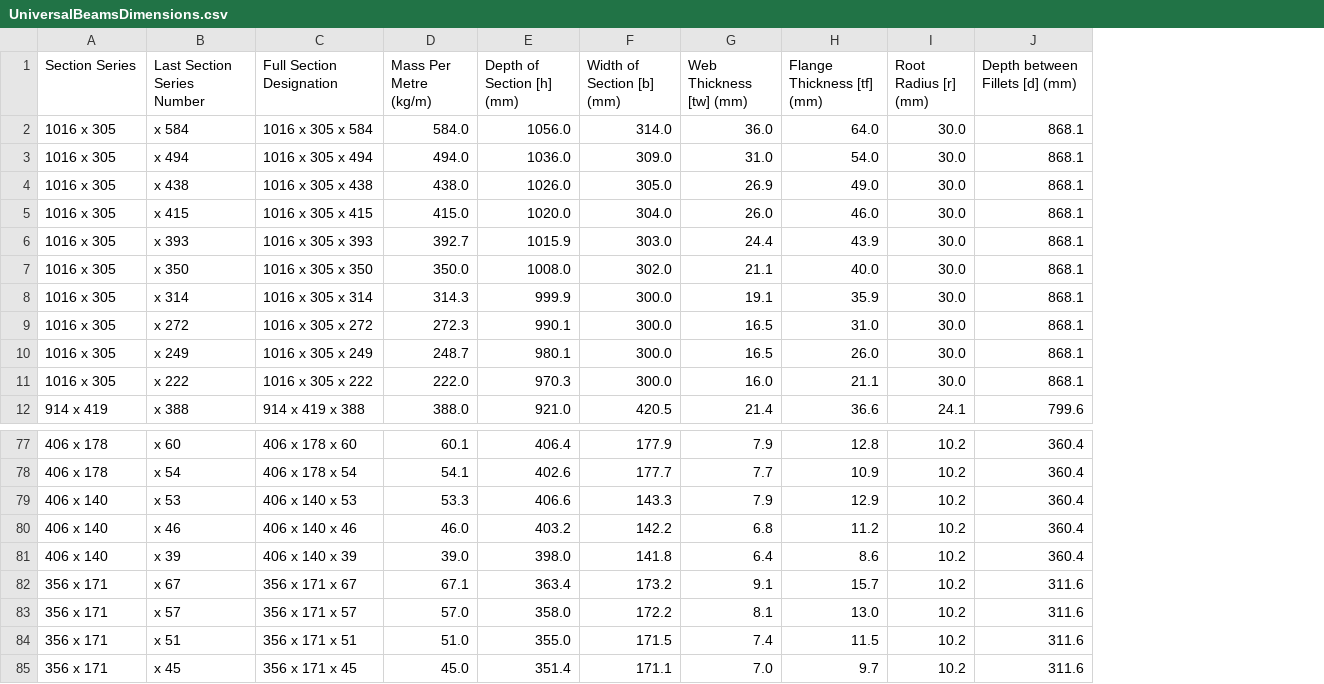
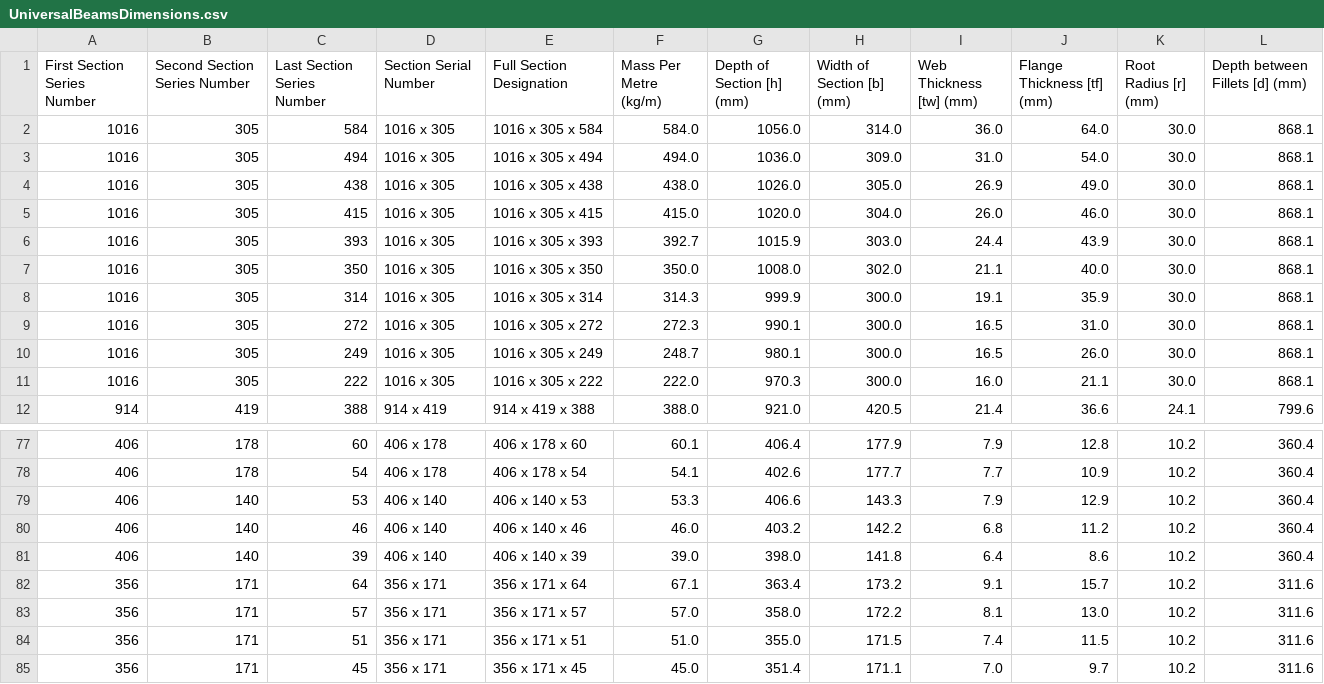
Before and after one commit to shadihammoudeh/EC3_Cross_Section_Classification, a CSV file: EC3_Cross_Section_Classification/Model/UniversalBeamsDimensions.csv, drawn as a sheet; only a part is shown, gaps mark what is left out; removed rows and columns are numbered as before the commit, all else as after; the diff names each change by its address in the sheet, - before the commit and + after, or states it on an @@ line.

Commit message:
Populated Universal Beams ViewController with correct data, each Universal Beam Series with its correct sections. Sorted data extracted from CSV file either in ascending or descending order.

```diff
--- a/EC3_Cross_Section_Classification/Model/UniversalBeamsDimensions.csv
+++ b/EC3_Cross_Section_Classification/Model/UniversalBeamsDimensions.csv
+column A (First Section Series Number), rows 2-12: 1016 | 1016 | 1016 | 1016 | 1016 | 1016 | 1016 | 1016 | 1016 | 1016 | 914; rows 77-85: 406 | 406 | 406 | 406 | 406 | 356 | 356 | 356 | 356
+column B (Second Section Series Number), rows 2-12: 305 | 305 | 305 | 305 | 305 | 305 | 305 | 305 | 305 | 305 | 419; rows 77-85: 178 | 178 | 140 | 140 | 140 | 171 | 171 | 171 | 171
+column C (Last Section Series Number), rows 2-12: 584 | 494 | 438 | 415 | 393 | 350 | 314 | 272 | 249 | 222 | 388; rows 77-85: 60 | 54 | 53 | 46 | 39 | 64 | 57 | 51 | 45
-column B (Last Section Series Number), rows 2-12: x 584 | x 494 | x 438 | x 415 | x 393 | x 350 | x 314 | x 272 | x 249 | x 222 | x 388; rows 77-85: x 60 | x 54 | x 53 | x 46 | x 39 | x 67 | x 57 | x 51 | x 45
-D1: Section Series
+D1: Section Serial Number
-E82 (Full Section Designation): 356 x 171 x 67
+E82 (Full Section Designation): 356 x 171 x 64
```
Also changed, not shown: 4 other files.
